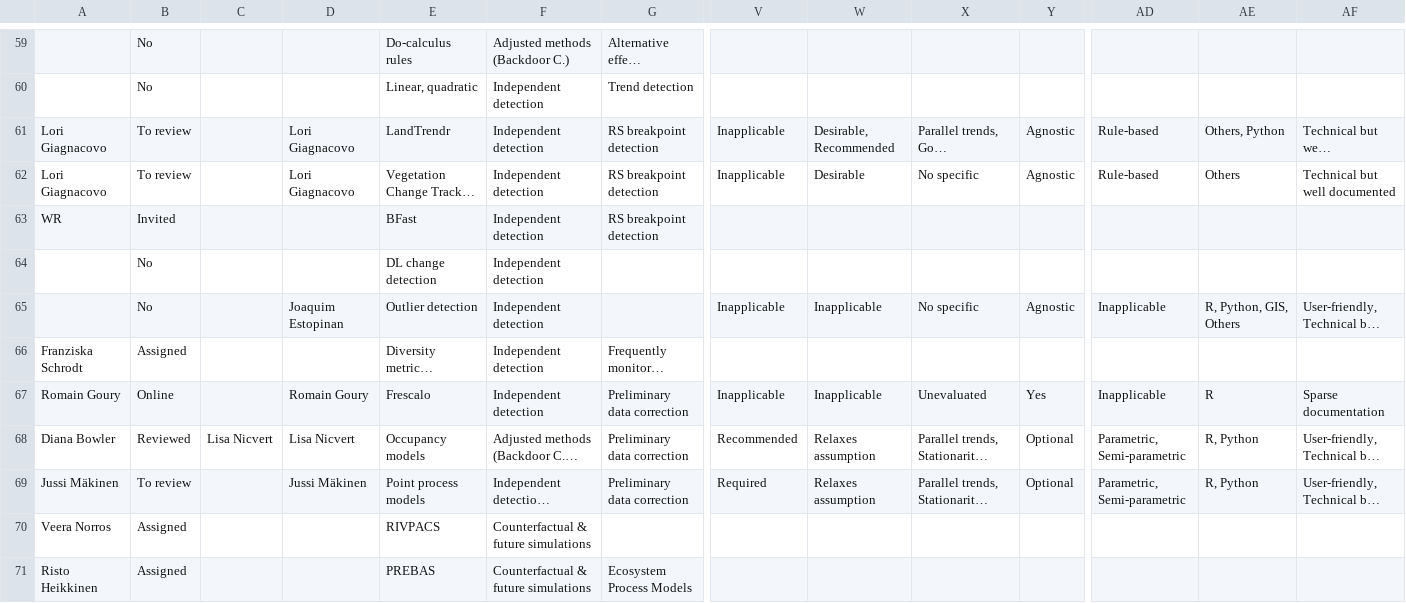
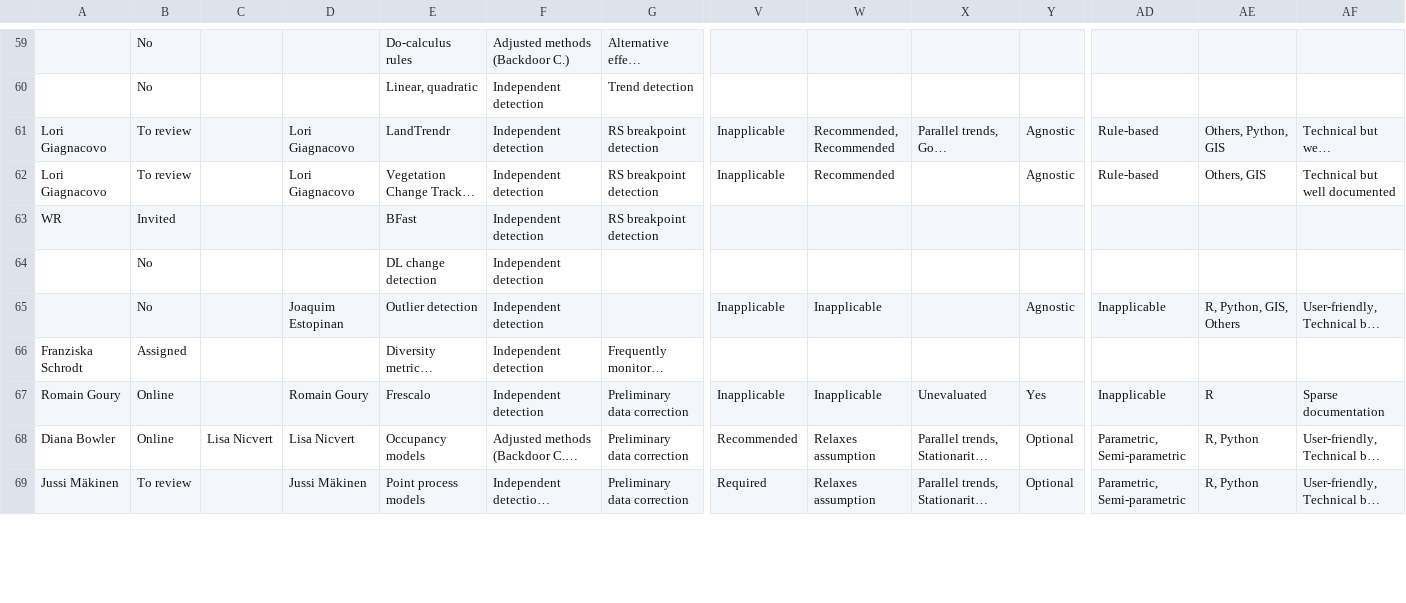
Before and after one commit to estopinj/dam, a TSV file: _data/DetectionAttribution methods - Method Assessment.tsv, drawn as a sheet; only a part is shown, gaps mark what is left out; long unchanged cells end in …; removed rows and columns are numbered as before the commit, all else as after; rows hold the shown columns only; the diff covers the shown part only; the diff names each change by its address in the sheet, - before the commit and + after, or states it on an @@ line.

```diff
--- a/_data/DetectionAttribution methods - Method Assessment.tsv
+++ b/_data/DetectionAttribution methods - Method Assessment.tsv
-W61: Desirable, Recommended
+W61: Recommended, Recommended
-AE61: Others, Python
+AE61: Others, Python, GIS
-W62: Desirable
+W62: Recommended
-X62: No specific
+X62: (empty)
-AE62: Others
+AE62: Others, GIS
-X65: No specific
+X65: (empty)
-B68: Reviewed
+B68: Online
-row 70: Veera Norros | Assigned |  |  | RIVPACS | Counterfactual & future simulations
-row 71: Risto Heikkinen | Assigned |  |  | PREBAS | Counterfactual & future simulations | Ecosystem Process Models
```
Also changed, not shown: 3 added rows, 12 removed rows and 82 edited cells elsewhere in this file, 30 other files.
